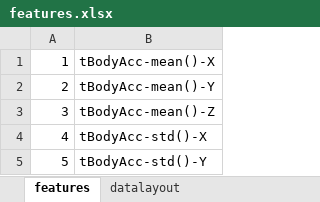
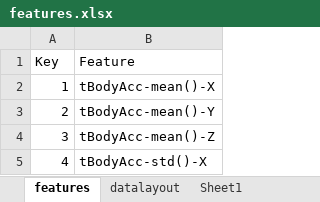
Before and after one commit to salosek/c3Project, an Excel workbook: features.xlsx, sheet features, drawn as a sheet; only a part is shown; the shorter side is filled out with more unchanged rows; values as stored, in another font and other column widths than the file's, no borders; the diff names each change by its address in the sheet, - before the commit and + after, or states it on an @@ line.

```diff
--- a/features.xlsx (sheet features)
+++ b/features.xlsx (sheet features)
+sheet tab: Sheet1
+row 1: Key | Feature
```
Also changed, not shown: 2 other files.
